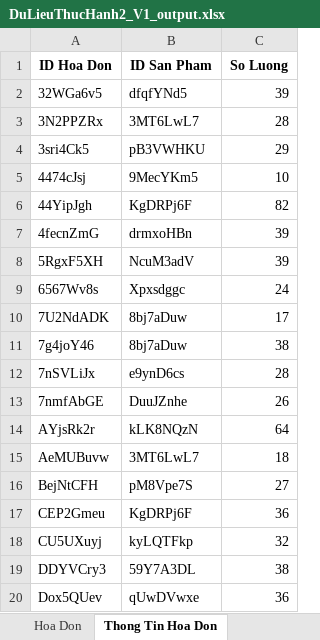
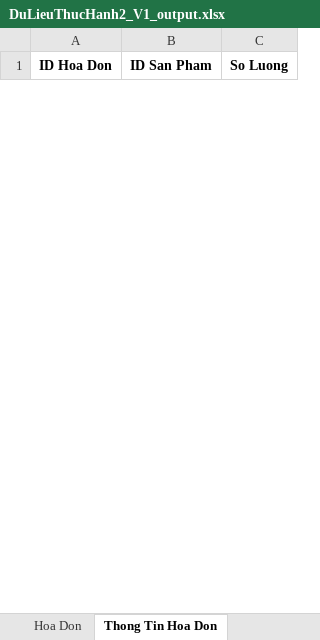
Before and after one commit to DuckTheMug/SalePython, an Excel workbook: DuLieuThucHanh2_V1_output.xlsx, sheet Thong Tin Hoa Don, drawn as a sheet; only a part is shown; values as stored, in another font and other column widths than the file's, no borders; removed rows and columns are numbered as before the commit, all else as after; the diff covers the shown part only; the diff names each change by its address in the sheet, - before the commit and + after, or states it on an @@ line.

```diff
--- a/DuLieuThucHanh2_V1_output.xlsx (sheet Thong Tin Hoa Don)
+++ b/DuLieuThucHanh2_V1_output.xlsx (sheet Thong Tin Hoa Don)
-row 2: 32WGa6v5 | dfqfYNd5 | 39
-row 3: 3N2PPZRx | 3MT6LwL7 | 28
-row 4: 3sri4Ck5 | pB3VWHKU | 29
-row 5: 4474cJsj | 9MecYKm5 | 10
-row 6: 44YipJgh | KgDRPj6F | 82
-row 7: 4fecnZmG | drmxoHBn | 39
-row 8: 5RgxF5XH | NcuM3adV | 39
-row 9: 6567Wv8s | Xpxsdggc | 24
-row 10: 7U2NdADK | 8bj7aDuw | 17
-row 11: 7g4joY46 | 8bj7aDuw | 38
-row 12: 7nSVLiJx | e9ynD6cs | 28
-row 13: 7nmfAbGE | DuuJZnhe | 26
-row 14: AYjsRk2r | kLK8NQzN | 64
-row 15: AeMUBuvw | 3MT6LwL7 | 18
-row 16: BejNtCFH | pM8Vpe7S | 27
-row 17: CEP2Gmeu | KgDRPj6F | 36
-row 18: CU5UXuyj | kyLQTFkp | 32
-row 19: DDYVCry3 | 59Y7A3DL | 38
-row 20: Dox5QUev | qUwDVwxe | 36
```
Also changed, not shown: 45 added rows and 28 removed rows elsewhere in this sheet, sheet San Pham, sheet San Pham Da Ban, sheet Hoa Don, sheet Nhan Vien, DuLieuThucHanh2_V1.xlsx, 2 other files.
